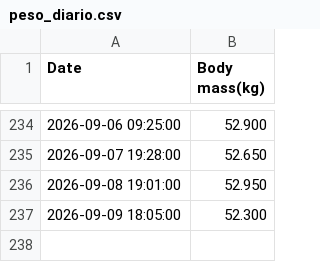
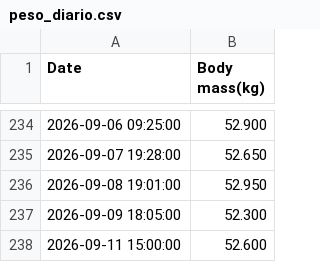
Before and after one commit to teresamattil/registro_salud, a CSV file: data/peso_diario.csv, drawn as a sheet; only a part is shown, gaps mark what is left out.

Commit message:
Actualizacion datos de salud

```diff
--- a/data/peso_diario.csv
+++ b/data/peso_diario.csv
@@ -237 +237,2 @@ Date,Body mass(kg)
 2026-09-09 18:05:00,52.300
+2026-09-11 15:00:00,52.600
```
